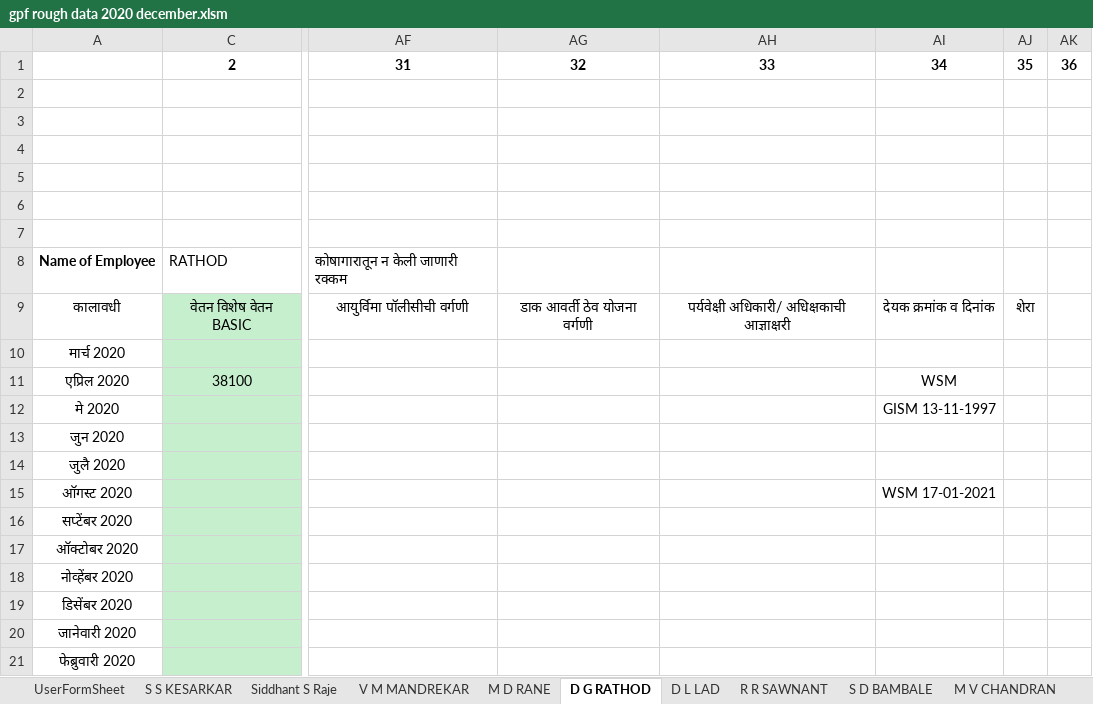
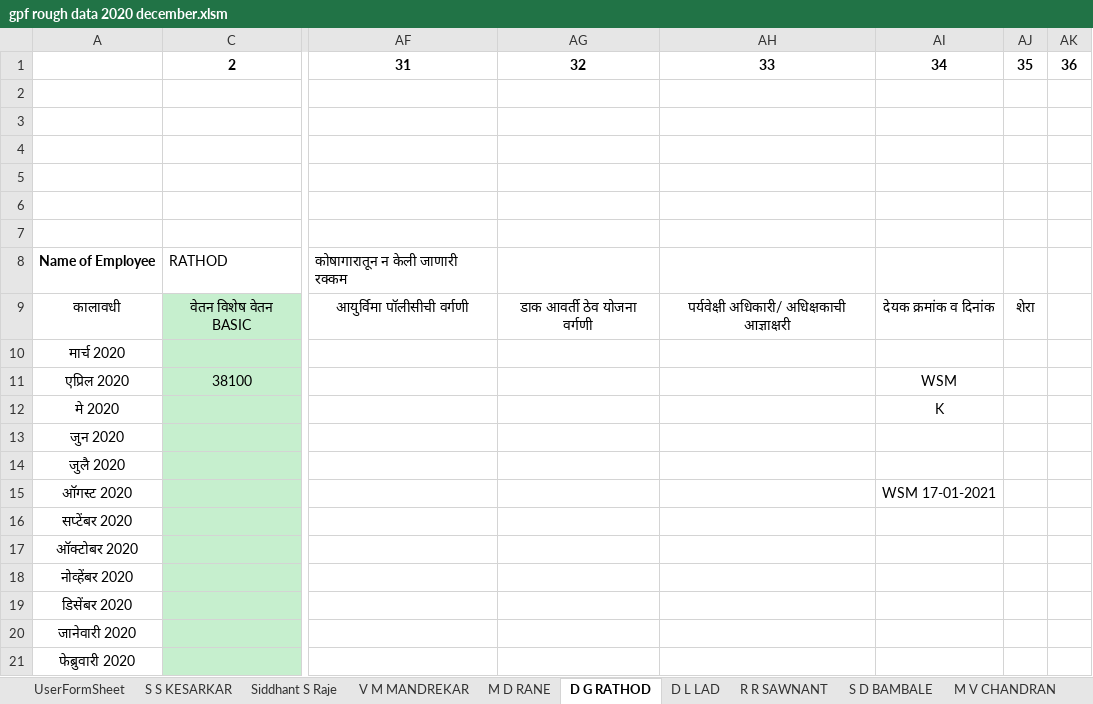
Before and after one commit to siddhantraje/excelSheet, an Excel workbook: gpf rough data 2020 december.xlsm, sheet D G RATHOD, drawn as a sheet; only a part is shown, gaps mark what is left out; values as stored, in another font and other column widths than the file's, no borders; the diff names each change by its address in the sheet, - before the commit and + after, or states it on an @@ line.

```diff
--- a/gpf rough data 2020 december.xlsm (sheet D G RATHOD)
+++ b/gpf rough data 2020 december.xlsm (sheet D G RATHOD)
-AI12: GISM 13-11-1997
+AI12: K
```
Also changed, not shown: sheet D L LAD, sheet Siddhant S Raje, hidden cells.
